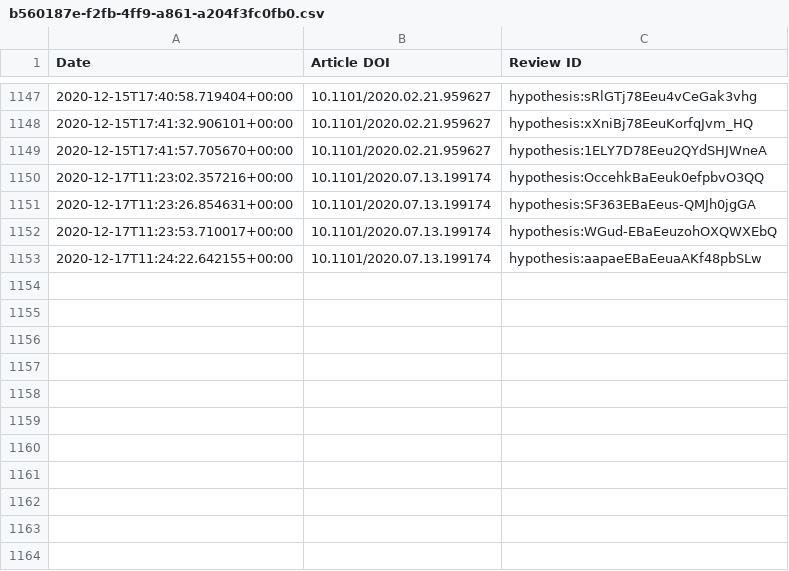
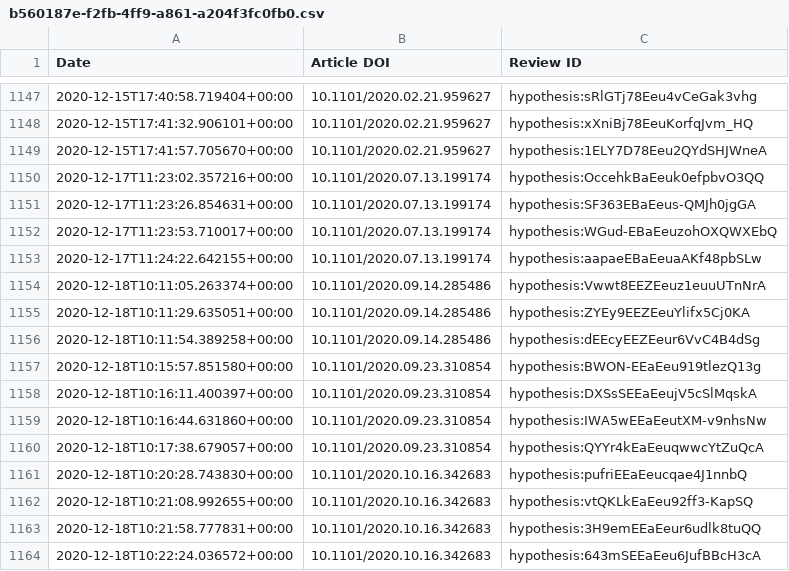
Before and after one commit to sciety/sciety, a CSV file: data/reviews/b560187e-f2fb-4ff9-a861-a204f3fc0fb0.csv, drawn as a sheet; only a part is shown, gaps mark what is left out; the diff names each change by its address in the sheet, - before the commit and + after, or states it on an @@ line.

Commit message:
Update event data

```diff
--- a/data/reviews/b560187e-f2fb-4ff9-a861-a204f3fc0fb0.csv
+++ b/data/reviews/b560187e-f2fb-4ff9-a861-a204f3fc0fb0.csv
+row 1154: 2020-12-18T10:11:05.263374+00:00 | 10.1101/2020.09.14.285486 | hypothesis:Vwwt8EEZEeuz1euuUTnNrA
+row 1155: 2020-12-18T10:11:29.635051+00:00 | 10.1101/2020.09.14.285486 | hypothesis:ZYEy9EEZEeuYlifx5Cj0KA
+row 1156: 2020-12-18T10:11:54.389258+00:00 | 10.1101/2020.09.14.285486 | hypothesis:dEEcyEEZEeur6VvC4B4dSg
+row 1157: 2020-12-18T10:15:57.851580+00:00 | 10.1101/2020.09.23.310854 | hypothesis:BWON-EEaEeu919tlezQ13g
+row 1158: 2020-12-18T10:16:11.400397+00:00 | 10.1101/2020.09.23.310854 | hypothesis:DXSsSEEaEeujV5cSlMqskA
+row 1159: 2020-12-18T10:16:44.631860+00:00 | 10.1101/2020.09.23.310854 | hypothesis:IWA5wEEaEeutXM-v9nhsNw
+row 1160: 2020-12-18T10:17:38.679057+00:00 | 10.1101/2020.09.23.310854 | hypothesis:QYYr4kEaEeuqwwcYtZuQcA
+row 1161: 2020-12-18T10:20:28.743830+00:00 | 10.1101/2020.10.16.342683 | hypothesis:pufriEEaEeucqae4J1nnbQ
+row 1162: 2020-12-18T10:21:08.992655+00:00 | 10.1101/2020.10.16.342683 | hypothesis:vtQKLkEaEeu92ff3-KapSQ
+row 1163: 2020-12-18T10:21:58.777831+00:00 | 10.1101/2020.10.16.342683 | hypothesis:3H9emEEaEeur6udlk8tuQQ
+row 1164: 2020-12-18T10:22:24.036572+00:00 | 10.1101/2020.10.16.342683 | hypothesis:643mSEEaEeu6JufBBcH3cA
```
Also changed, not shown: data/endorsements/32025f28-0506-480e-84a0-b47ef1e92ec5.csv, data/endorsements/b560187e-f2fb-4ff9-a861-a204f3fc0fb0.csv, 2 other files.
